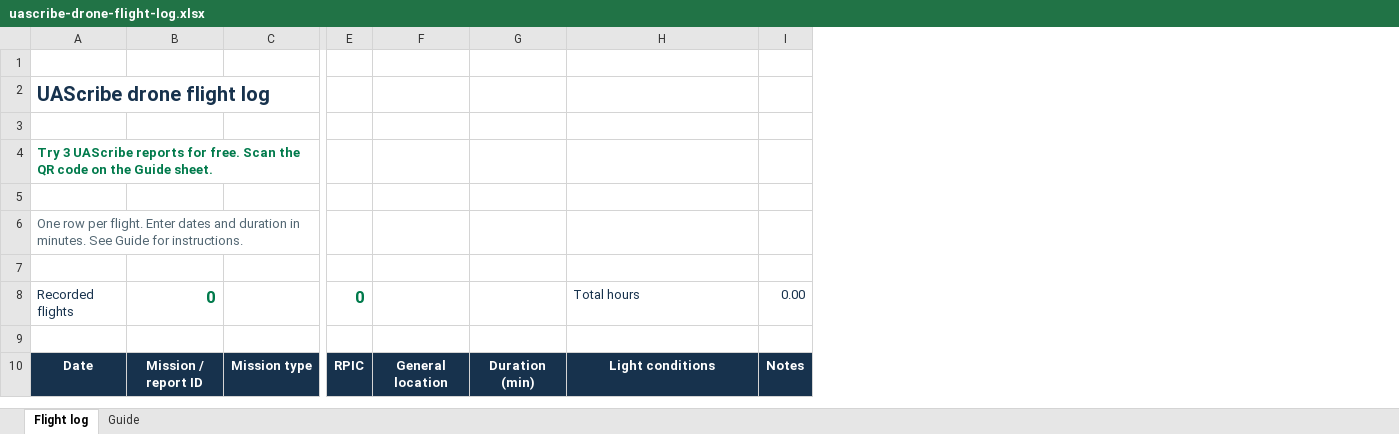
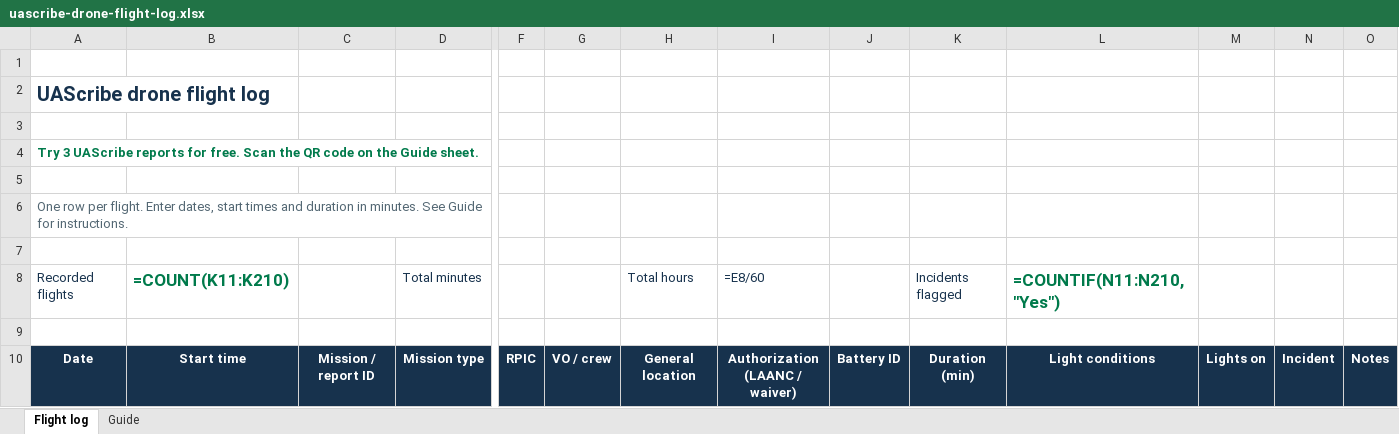
Before and after one commit to aolson2043-web/UAScribe, an Excel workbook: assets/downloads/uascribe-drone-flight-log.xlsx, sheet Flight log, drawn as a sheet; only a part is shown, gaps mark what is left out; values as stored, in another font and other column widths than the file's, no borders; formulas without a stored value are shown as written; conditional formats and table styles not drawn; removed rows and columns are numbered as before the commit, all else as after; rows hold the shown columns only; the diff names each change by its address in the sheet, - before the commit and + after, or states it on an @@ line.

```diff
--- a/assets/downloads/uascribe-drone-flight-log.xlsx (sheet Flight log)
+++ b/assets/downloads/uascribe-drone-flight-log.xlsx (sheet Flight log)
+column B, row 10: Start time
+column G, row 10: VO / crew
+column I, row 10: Authorization (LAANC / waiver)
+column J, row 10: Battery ID
+column M, row 10: Lights on
+column N, row 10: Incident
-A6: …flight. Enter dates and duration…
+A6: …flight. Enter dates, start times and duration…
-row 8: Recorded flights | 0 |  | 0 |  |  | Total hours | 0.00
+row 8: Recorded flights | =COUNT(K11:K210) |  | Total minutes |  |  | Total hours | =E8/60 |  | Incidents flagged | =COUNTIF(N11:N210,"Yes")
```
Also changed, not shown: sheet Guide, charts or pictures, assets/downloads/uascribe-drone-maintenance-log.xlsx, 23 other files.
